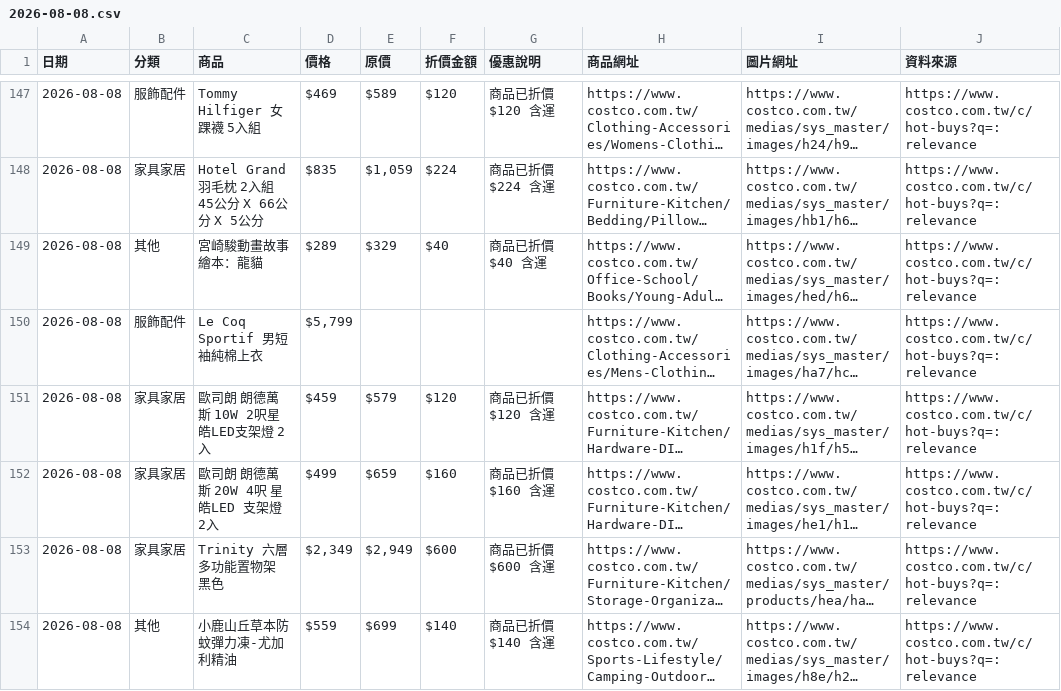
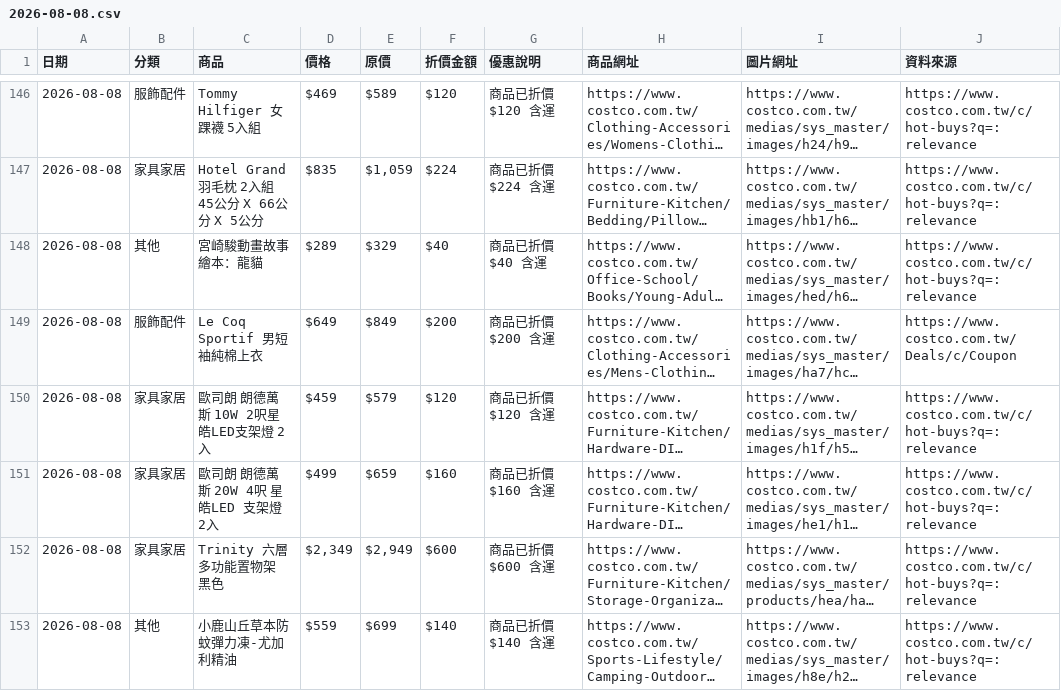
Before and after one commit to da199919-ux/costco-daily-deals, a CSV file: output/history/2026-08-08.csv, drawn as a sheet; only a part is shown, gaps mark what is left out; long unchanged cells end in …; addresses are those after the commit; the diff covers the shown part only; the diff names each change by its address in the sheet, - before the commit and + after, or states it on an @@ line.

```diff
--- a/output/history/2026-08-08.csv
+++ b/output/history/2026-08-08.csv
-D149 (價格): $5,799
+D149 (價格): $649
-E149 (原價): (empty)
+E149 (原價): $849
-F149 (折價金額): (empty)
+F149 (折價金額): $200
-G149 (優惠說明): (empty)
+G149 (優惠說明): 商品已折價$200 含運
-J149 (資料來源): https://www.costco.com.tw/c/hot-buys?q=:relevance
+J149 (資料來源): https://www.costco.com.tw/Deals/c/Coupon
```
Also changed, not shown: 1 added row, 3 moved rows and 12 edited cells elsewhere in this file, output/latest.csv, 4 other files.
